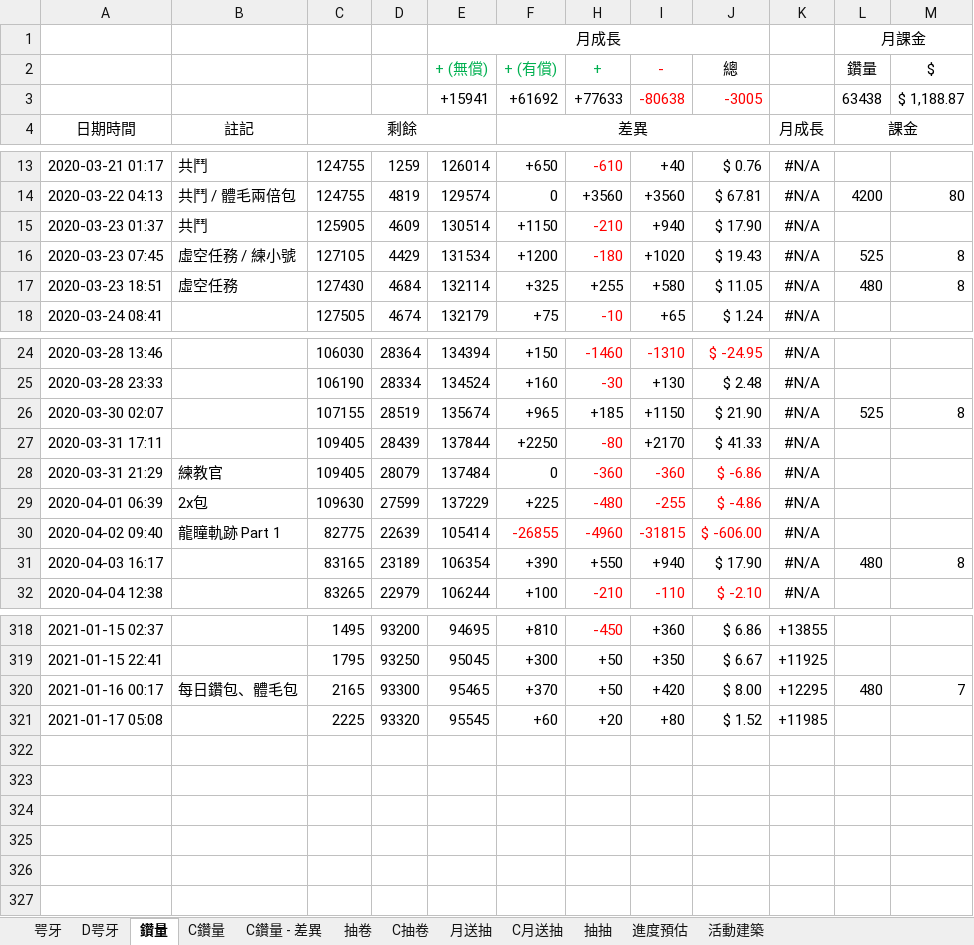
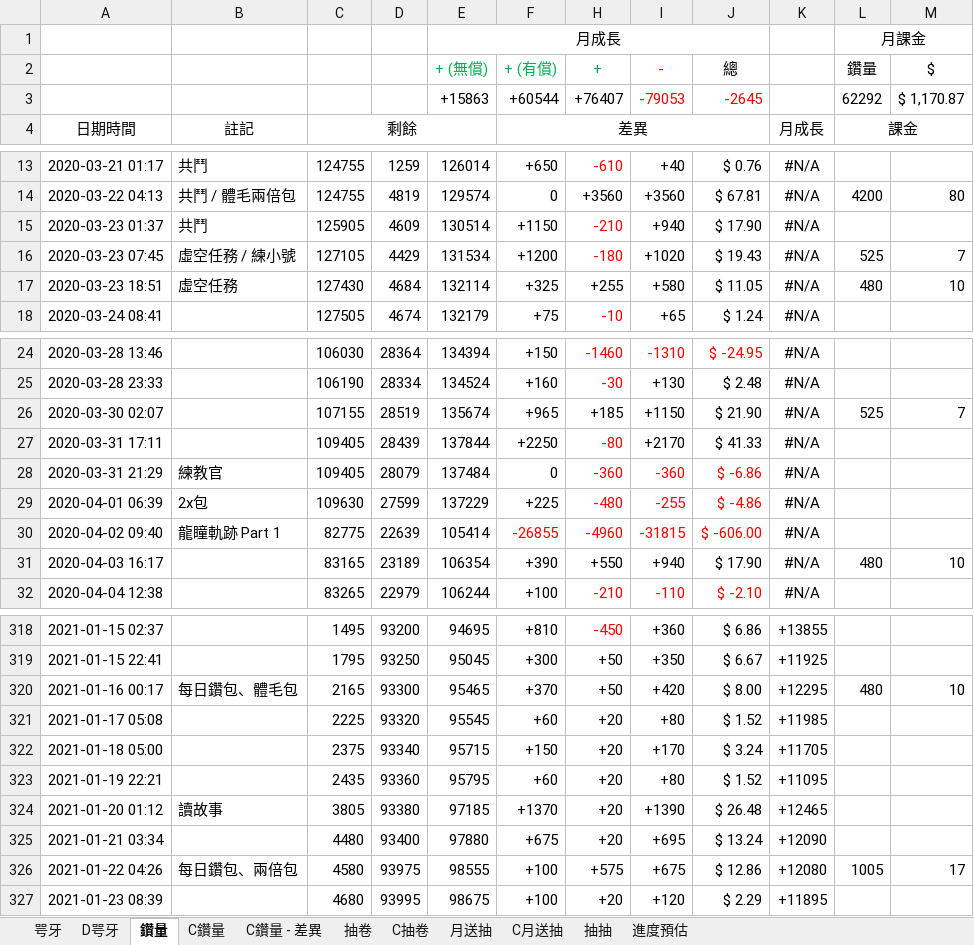
Before and after one commit to RaenonX-DL/dragalia-data-track, an Excel workbook: Dragalia Data.xlsx, sheet 鑽量, drawn as a sheet; only a part is shown, gaps mark what is left out; values as stored, in another font and other column widths than the file's, no borders; removed rows and columns are numbered as before the commit, all else as after; the diff covers the shown part only; the diff names each change by its address in the sheet, - before the commit and + after, or states it on an @@ line.

```diff
--- a/Dragalia Data.xlsx (sheet 鑽量)
+++ b/Dragalia Data.xlsx (sheet 鑽量)
@@ sheet tab hidden: 活動建築 @@
-row 3:  |  |  |  | +15941 | +61692 | +77633 | -80638 | -3005 |  | 63438 | $ 1,188.87
+row 3:  |  |  |  | +15863 | +60544 | +76407 | -79053 | -2645 |  | 62292 | $ 1,170.87
-M16 ($): 8
+M16 ($): 7
-M17 ($): 8
+M17 ($): 10
-M26 ($): 8
+M26 ($): 7
-M31 ($): 8
+M31 ($): 10
-M320 ($): 7
+M320 ($): 10
+row 322: 2021-01-18 05:00 |  | 2375 | 93340 | 95715 | +150 | +20 | +170 | $ 3.24 | +11705
+row 323: 2021-01-19 22:21 |  | 2435 | 93360 | 95795 | +60 | +20 | +80 | $ 1.52 | +11095
+row 324: 2021-01-20 01:12 | 讀故事 | 3805 | 93380 | 97185 | +1370 | +20 | +1390 | $ 26.48 | +12465
+row 325: 2021-01-21 03:34 |  | 4480 | 93400 | 97880 | +675 | +20 | +695 | $ 13.24 | +12090
+row 326: 2021-01-22 04:26 | 每日鑽包、兩倍包 | 4580 | 93975 | 98555 | +100 | +575 | +675 | $ 12.86 | +12080 | 1005 | 17
+row 327: 2021-01-23 08:39 |  | 4680 | 93995 | 98675 | +100 | +20 | +120 | $ 2.29 | +11895
```
Also changed, not shown: 17 edited cells elsewhere in this sheet, sheet 月送抽, sheet 抽卷, sheet 進度預估, sheet 抽抽, formulas that keep their value, hidden cells, charts or pictures, Brainstorm.xlsx.
